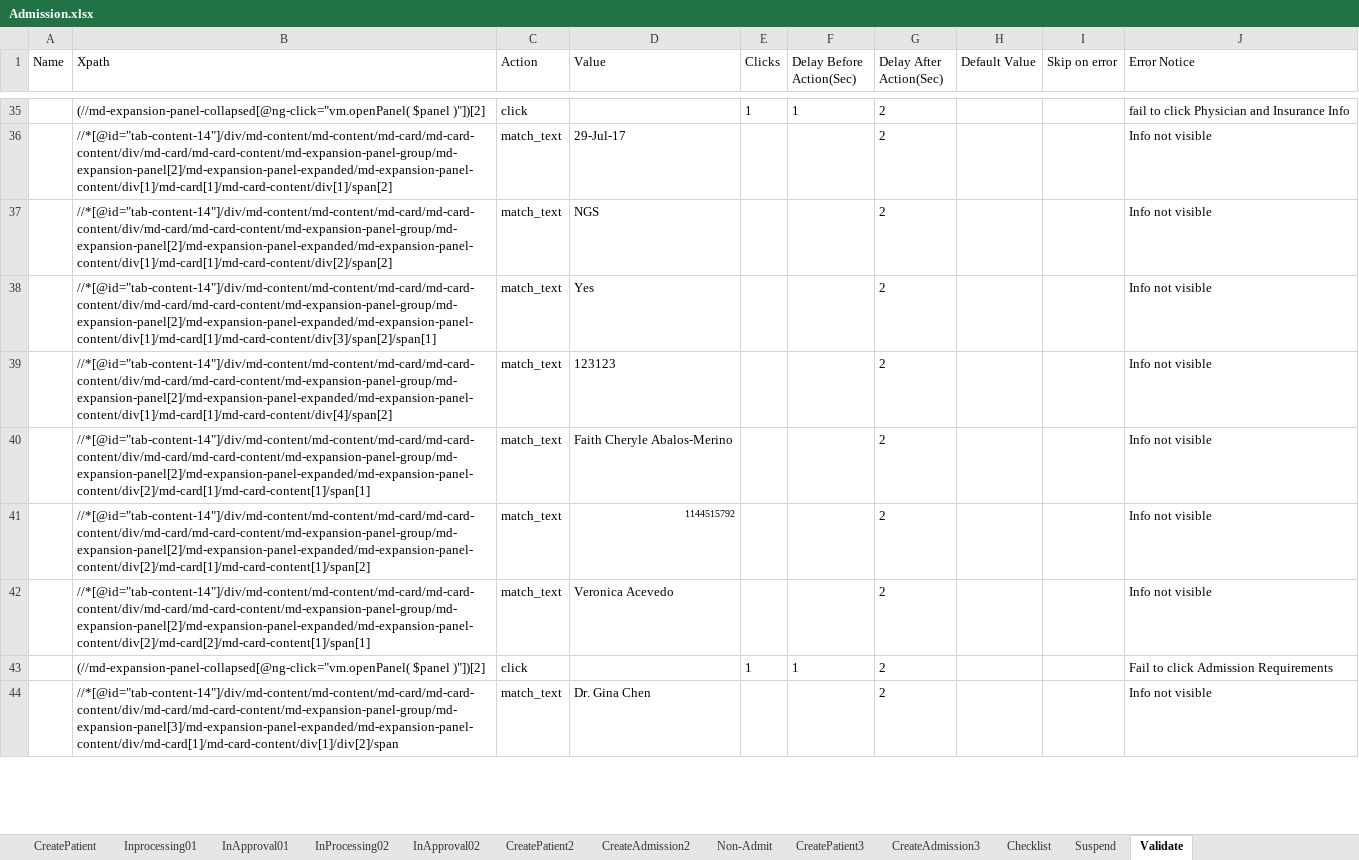
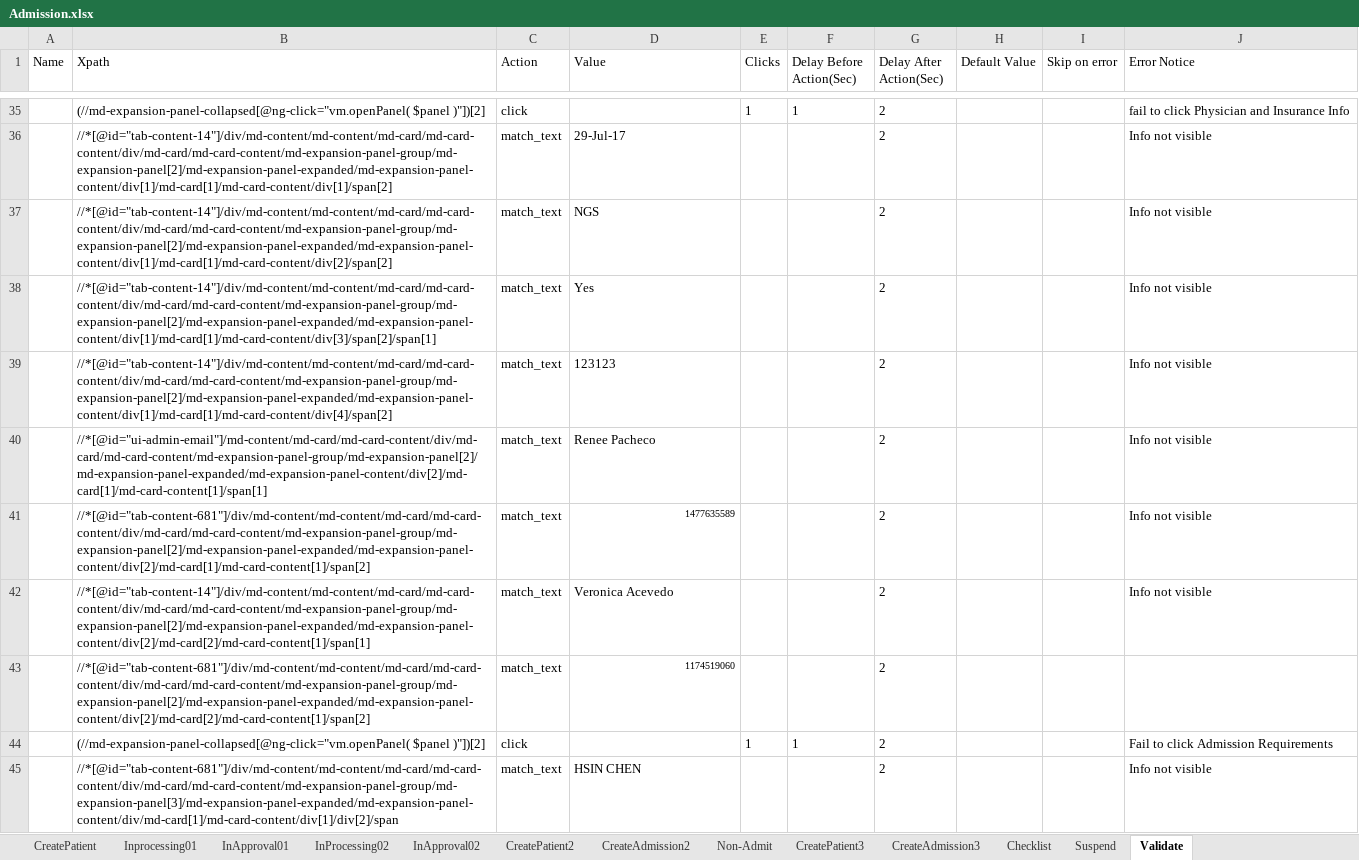
Before and after one commit to Ustingit/Automation, an Excel workbook: resources/Admission.xlsx, sheet Validate, drawn as a sheet; only a part is shown, gaps mark what is left out; values as stored, in another font and other column widths than the file's, no borders; addresses are those after the commit; the diff covers the shown part only; the diff names each change by its address in the sheet, - before the commit and + after, or states it on an @@ line.

Commit message:
update

```diff
--- a/resources/Admission.xlsx (sheet Validate)
+++ b/resources/Admission.xlsx (sheet Validate)
-B40 (Xpath): //*[@id="tab-content-14"]/div/md-content/md-content/md-card/md-card-content/div/md-card/md-card-content/md-expansion-panel-group/md-expansion-panel[2]/md-expansion-panel-expanded/md-expansion-panel-content/div[2]/md-card[1]/md-card-content[1]/span[1]
+B40 (Xpath): //*[@id="ui-admin-email"]/md-content/md-card/md-card-content/div/md-card/md-card-content/md-expansion-panel-group/md-expansion-panel[2]/md-expansion-panel-expanded/md-expansion-panel-content/div[2]/md-card[1]/md-card-content[1]/span[1]
-D40 (Value): Faith Cheryle Abalos-Merino
+D40 (Value): Renee Pacheco
-B41 (Xpath): //*[@id="tab-content-14"]/div/md-content/md-content/md-card/md-card-content/div/md-card/md-card-content/md-expansion-panel-group/md-expansion-panel[2]/md-expansion-panel-expanded/md-expansion-panel-content/div[2]/md-card[1]/md-card-content[1]/span[2]
+B41 (Xpath): //*[@id="tab-content-681"]/div/md-content/md-content/md-card/md-card-content/div/md-card/md-card-content/md-expansion-panel-group/md-expansion-panel[2]/md-expansion-panel-expanded/md-expansion-panel-content/div[2]/md-card[1]/md-card-content[1]/span[2]
-D41 (Value): 1144515792
+D41 (Value): 1477635589
+row 43:  | //*[@id="tab-content-681"]/div/md-content/md-content/md-card/md-card-content/div/md-card/md-card-content/md-expansion-panel-group/md-expansion-panel[2]/md-expansion-panel-expanded/md-expansion-panel-content/div[2]/md-card[2]/md-card-content[1]/span[2] | match_text | 1174519060 |  |  | 2
-B45 (Xpath): //*[@id="tab-content-14"]/div/md-content/md-content/md-card/md-card-content/div/md-card/md-card-content/md-expansion-panel-group/md-expansion-panel[3]/md-expansion-panel-expanded/md-expansion-panel-content/div/md-card[1]/md-card-content/div[1]/div[2]/span
+B45 (Xpath): //*[@id="tab-content-681"]/div/md-content/md-content/md-card/md-card-content/div/md-card/md-card-content/md-expansion-panel-group/md-expansion-panel[3]/md-expansion-panel-expanded/md-expansion-panel-content/div/md-card[1]/md-card-content/div[1]/div[2]/span
-D45 (Value): Dr. Gina Chen
+D45 (Value): HSIN CHEN
```
Also changed, not shown: 2 added rows and 4 edited cells elsewhere in this sheet, sheet Inprocessing01.
